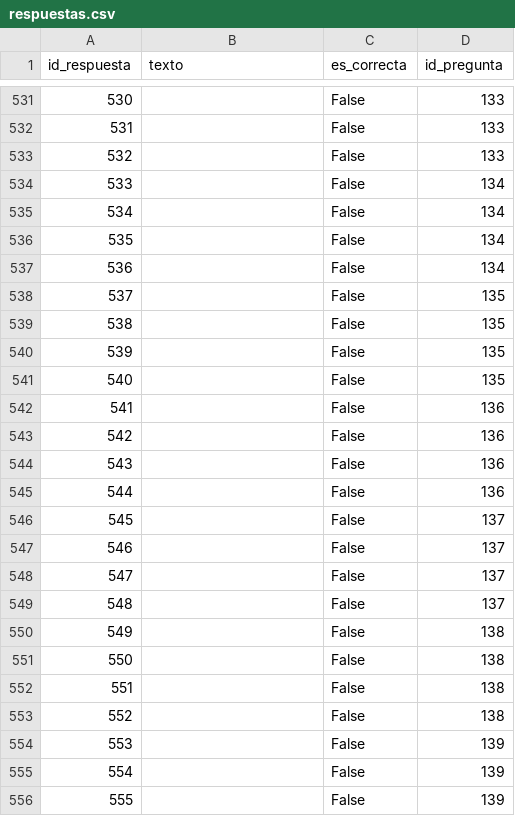
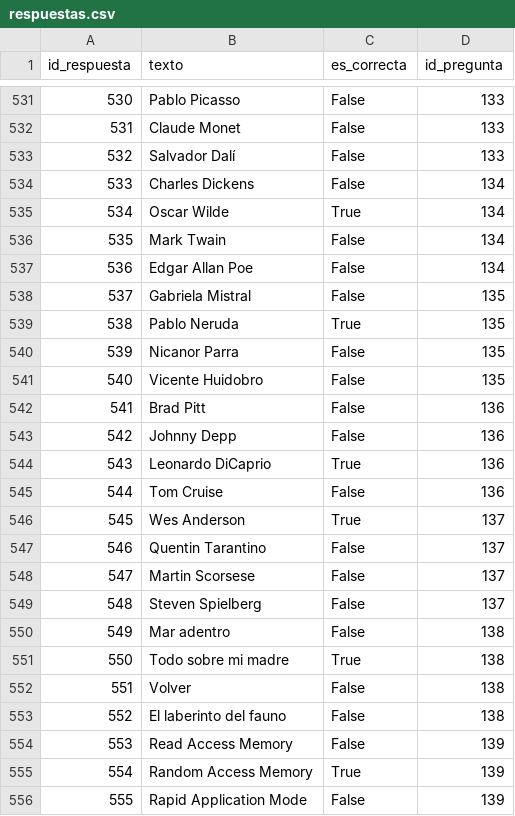
Before and after one commit to AntonioLC32/Proyecto-DAW, a CSV file: CSV/respuestas.csv, drawn as a sheet; only a part is shown, gaps mark what is left out; the diff covers the shown part only.

```diff
--- a/CSV/respuestas.csv
+++ b/CSV/respuestas.csv
@@ -531,26 +531,26 @@ id_respuesta;texto;es_correcta;id_pregunta
-530;;False;133
-531;;False;133
-532;;False;133
-533;;False;134
-534;;False;134
-535;;False;134
-536;;False;134
-537;;False;135
-538;;False;135
-539;;False;135
-540;;False;135
-541;;False;136
-542;;False;136
-543;;False;136
-544;;False;136
-545;;False;137
-546;;False;137
-547;;False;137
-548;;False;137
-549;;False;138
-550;;False;138
-551;;False;138
-552;;False;138
-553;;False;139
-554;;False;139
-555;;False;139
+530;Pablo Picasso;False;133
+531;Claude Monet;False;133
+532;Salvador Dalí;False;133
+533;Charles Dickens;False;134
+534;Oscar Wilde;True;134
+535;Mark Twain;False;134
+536;Edgar Allan Poe;False;134
+537;Gabriela Mistral;False;135
+538;Pablo Neruda;True;135
+539;Nicanor Parra;False;135
+540;Vicente Huidobro;False;135
+541;Brad Pitt;False;136
+542;Johnny Depp;False;136
+543;Leonardo DiCaprio;True;136
+544;Tom Cruise;False;136
+545;Wes Anderson;True;137
+546;Quentin Tarantino;False;137
+547;Martin Scorsese;False;137
+548;Steven Spielberg;False;137
+549;"Mar adentro";False;138
+550;"Todo sobre mi madre";True;138
+551;"Volver";False;138
+552;"El laberinto del fauno";False;138
+553;Read Access Memory;False;139
+554;Random Access Memory;True;139
+555;Rapid Application Mode;False;139
```
Also changed, not shown: 104 edited cells elsewhere in this file, CSV/preguntas.csv.
